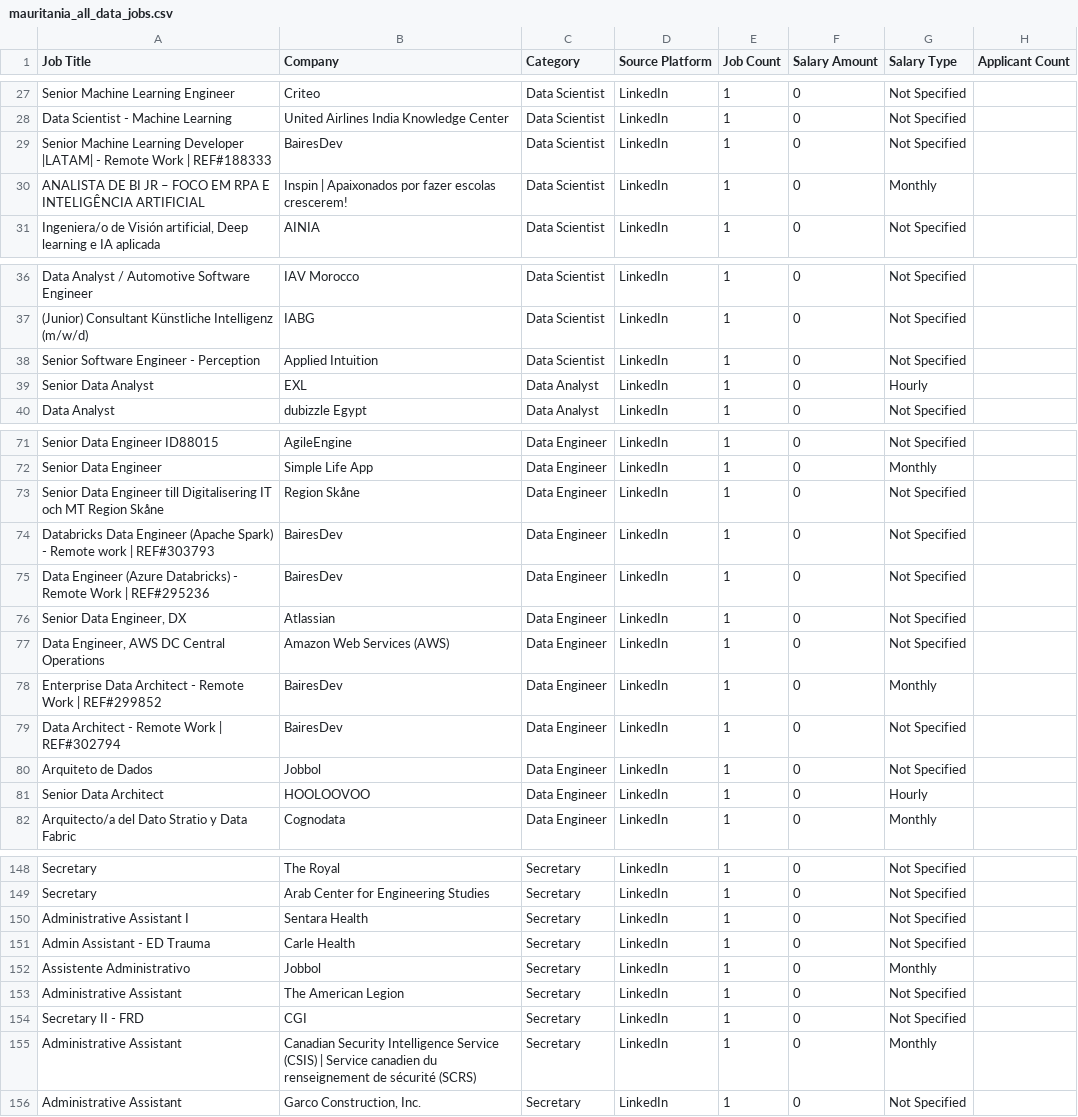
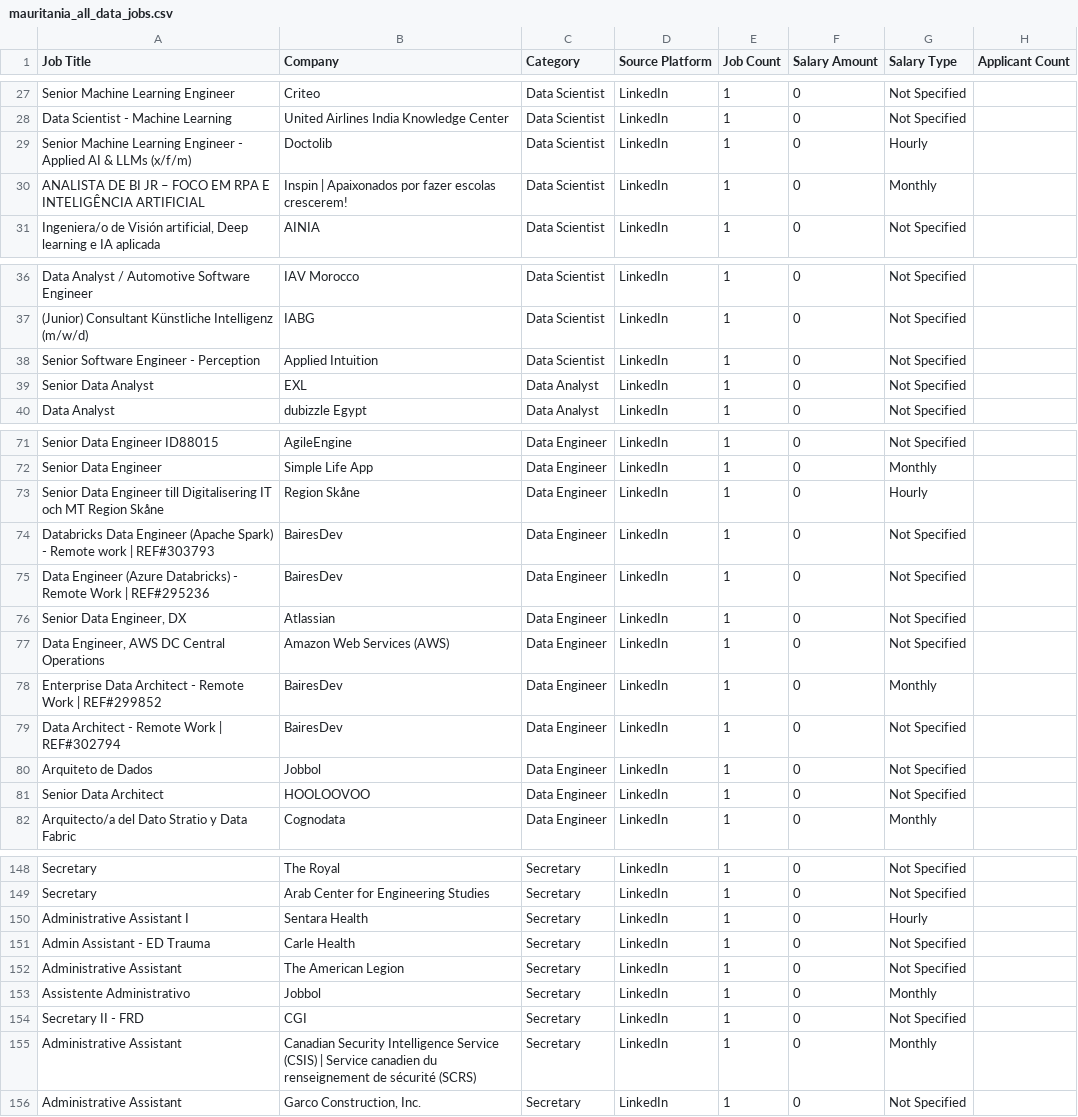
Before and after one commit to mohsinbaouba7-eng/mauritania-job-tracker, a CSV file: mauritania_all_data_jobs.csv, drawn as a sheet; only a part is shown, gaps mark what is left out; the diff covers the shown part only.

```diff
--- a/mauritania_all_data_jobs.csv
+++ b/mauritania_all_data_jobs.csv
@@ -28,3 +28,3 @@ Senior Machine Learning Engineer,Criteo,Data Scientist,LinkedIn,1,0,Not Specifie
 Data Scientist - Machine Learning,United Airlines India Knowledge Center,Data Scientist,LinkedIn,1,0,Not Specified,
-Senior Machine Learning Developer |LATAM| - Remote Work | REF#188333,BairesDev,Data Scientist,LinkedIn,1,0,Not Specified,
+Senior Machine Learning Engineer - Applied AI & LLMs (x/f/m),Doctolib,Data Scientist,LinkedIn,1,0,Hourly,
 ANALISTA DE BI JR – FOCO EM RPA E INTELIGÊNCIA ARTIFICIAL,Inspin | Apaixonados por fazer escolas crescerem!,Data Scientist,LinkedIn,1,0,Monthly,
@@ -38,3 +38,3 @@ Data Analyst / Automotive Software Engineer,IAV Morocco,Data Scientist,LinkedIn,
 Senior Software Engineer - Perception,Applied Intuition,Data Scientist,LinkedIn,1,0,Not Specified,
-Senior Data Analyst,EXL,Data Analyst,LinkedIn,1,0,Hourly,
+Senior Data Analyst,EXL,Data Analyst,LinkedIn,1,0,Not Specified,
 Data Analyst,dubizzle Egypt,Data Analyst,LinkedIn,1,0,Not Specified,
@@ -72,3 +72,3 @@ Senior Data Engineer ID88015,AgileEngine,Data Engineer,LinkedIn,1,0,Not Specifie
 Senior Data Engineer,Simple Life App,Data Engineer,LinkedIn,1,0,Monthly,
-Senior Data Engineer till Digitalisering IT och MT Region Skåne,Region Skåne,Data Engineer,LinkedIn,1,0,Not Specified,
+Senior Data Engineer till Digitalisering IT och MT Region Skåne,Region Skåne,Data Engineer,LinkedIn,1,0,Hourly,
 Databricks Data Engineer (Apache Spark) - Remote work | REF#303793,BairesDev,Data Engineer,LinkedIn,1,0,Not Specified,
@@ -80,3 +80,3 @@ Data Architect - Remote Work | REF#302794,BairesDev,Data Engineer,LinkedIn,1,0,N
 Arquiteto de Dados,Jobbol,Data Engineer,LinkedIn,1,0,Not Specified,
-Senior Data Architect,HOOLOOVOO,Data Engineer,LinkedIn,1,0,Hourly,
+Senior Data Architect,HOOLOOVOO,Data Engineer,LinkedIn,1,0,Not Specified,
 Arquitecto/a del Dato Stratio y Data Fabric,Cognodata,Data Engineer,LinkedIn,1,0,Monthly,
@@ -149,6 +149,6 @@ Secretary,The Royal,Secretary,LinkedIn,1,0,Not Specified,
 Secretary,Arab Center for Engineering Studies,Secretary,LinkedIn,1,0,Not Specified,
-Administrative Assistant I,Sentara Health,Secretary,LinkedIn,1,0,Not Specified,
+Administrative Assistant I,Sentara Health,Secretary,LinkedIn,1,0,Hourly,
 Admin Assistant - ED Trauma,Carle Health,Secretary,LinkedIn,1,0,Not Specified,
+Administrative Assistant,The American Legion,Secretary,LinkedIn,1,0,Not Specified,
 Assistente Administrativo,Jobbol,Secretary,LinkedIn,1,0,Monthly,
-Administrative Assistant,The American Legion,Secretary,LinkedIn,1,0,Not Specified,
 Secretary II - FRD,CGI,Secretary,LinkedIn,1,0,Not Specified,
```
Also changed, not shown: 7 added rows, 7 removed rows, 1 moved row and 14 edited cells elsewhere in this file.
